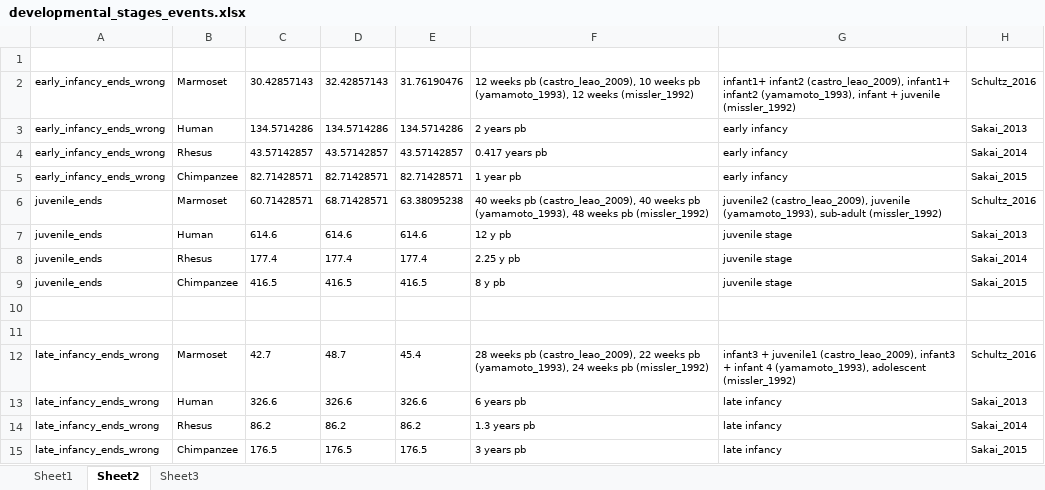
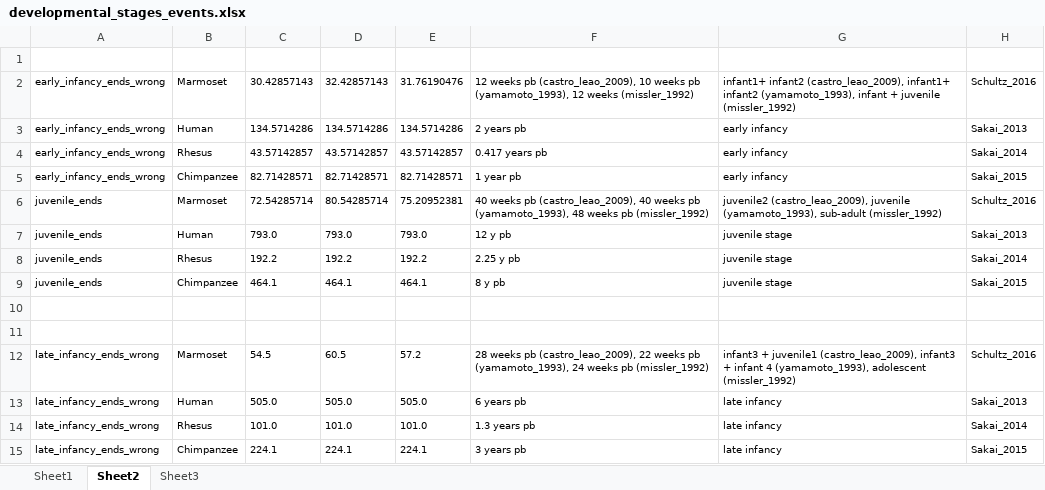
Before and after one commit to biagzi/altricial_brain_vocal_learning, an Excel workbook: data/developmental_stages_events.xlsx, sheet Sheet2, drawn as a sheet; values as stored, in another font and other column widths than the file's, no borders; the diff names each change by its address in the sheet, - before the commit and + after, or states it on an @@ line.

```diff
--- a/data/developmental_stages_events.xlsx (sheet Sheet2)
+++ b/data/developmental_stages_events.xlsx (sheet Sheet2)
-C6: 60.71428571
+C6: 72.54285714
-D6: 68.71428571
+D6: 80.54285714
-E6: 63.38095238
+E6: 75.20952381
-C7: 614.6
+C7: 793.0
-D7: 614.6
+D7: 793.0
-E7: 614.6
+E7: 793.0
-C8: 177.4
+C8: 192.2
-D8: 177.4
+D8: 192.2
-E8: 177.4
+E8: 192.2
-C9: 416.5
+C9: 464.1
-D9: 416.5
+D9: 464.1
-E9: 416.5
+E9: 464.1
-C12: 42.7
+C12: 54.5
-D12: 48.7
+D12: 60.5
-E12: 45.4
+E12: 57.2
-C13: 326.6
+C13: 505.0
-D13: 326.6
+D13: 505.0
-E13: 326.6
+E13: 505.0
-C14: 86.2
+C14: 101.0
-D14: 86.2
+D14: 101.0
-E14: 86.2
+E14: 101.0
-C15: 176.5
+C15: 224.1
-D15: 176.5
+D15: 224.1
-E15: 176.5
+E15: 224.1
```
Also changed, not shown: sheet Sheet1, hidden cells, data/brain_growth_complete.xlsx, 5 other files.
